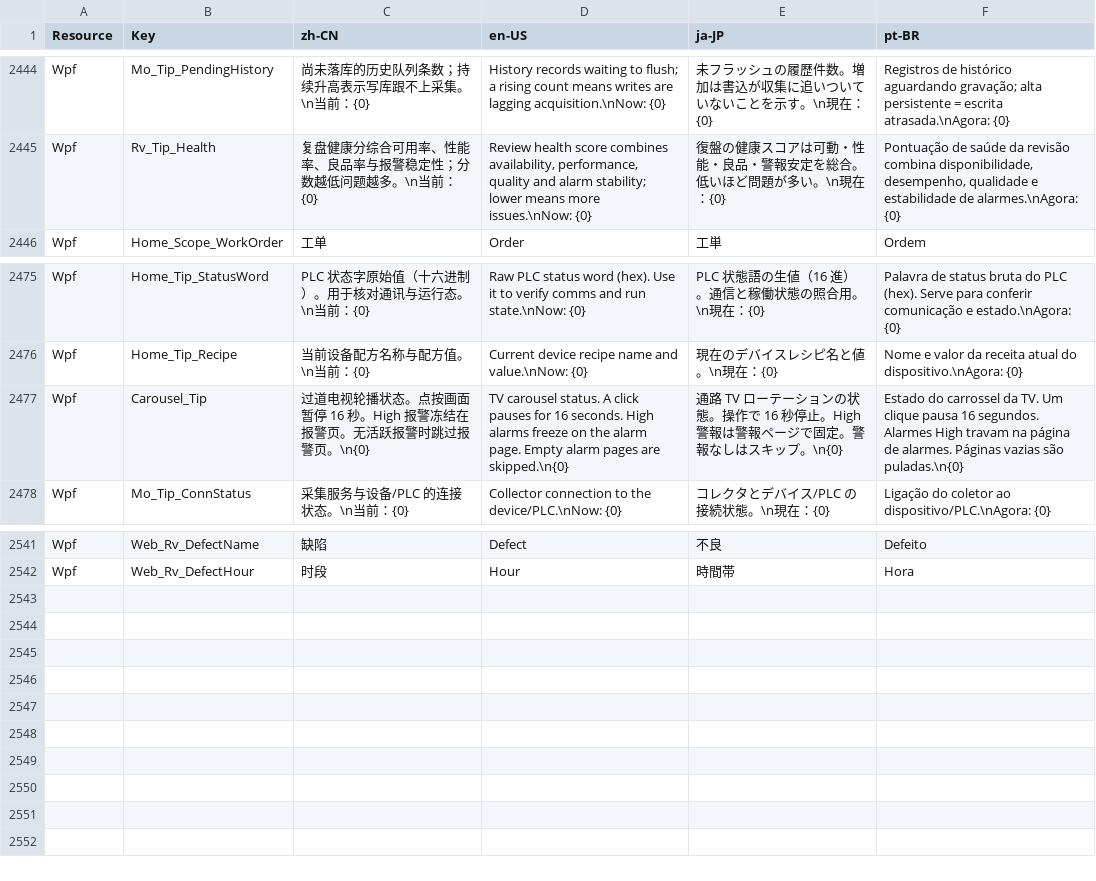
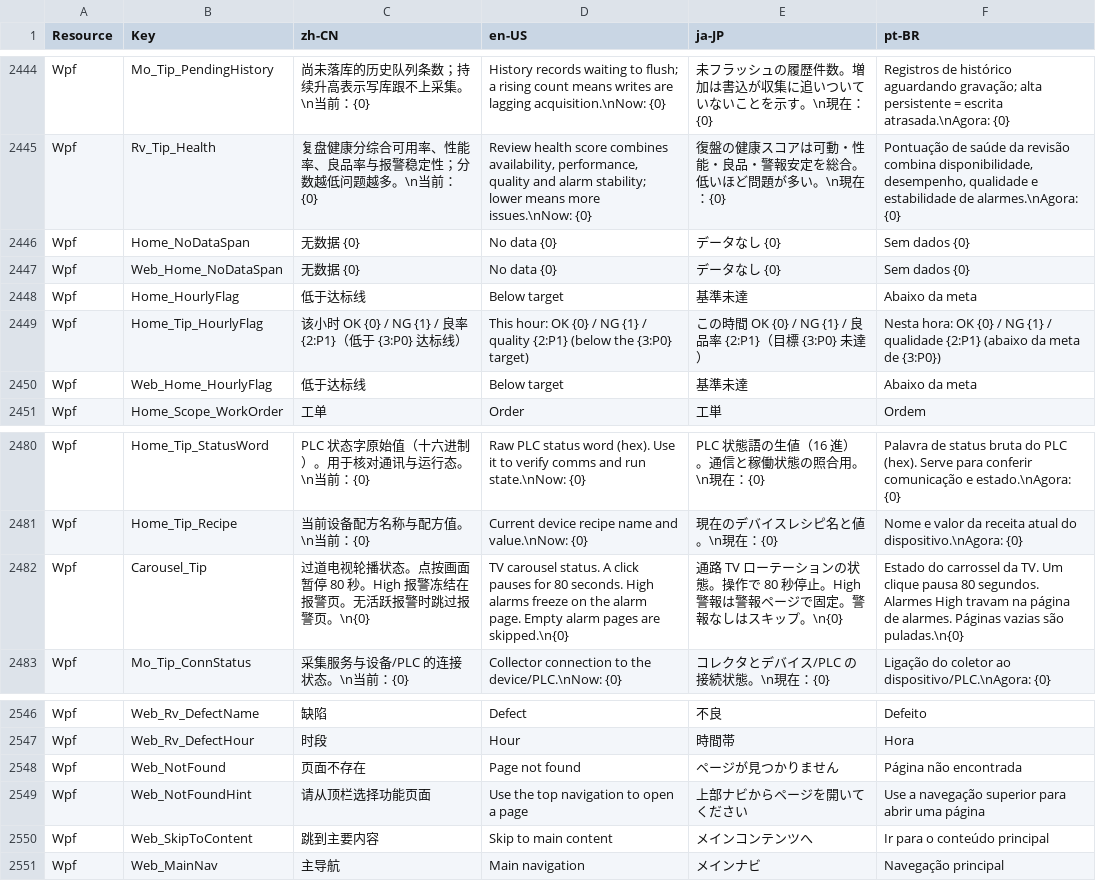
Before and after one commit to 18961389539/Kanban, a CSV file: MainAPP/Resources/Localization.csv, drawn as a sheet; only a part is shown, gaps mark what is left out.

```diff
--- a/MainAPP/Resources/Localization.csv
+++ b/MainAPP/Resources/Localization.csv
@@ -2597,2 +2597,7 @@ Wpf,Mo_Tip_PendingHistory,尚未落库的历史队列条数；持续升高表示
 Wpf,Rv_Tip_Health,复盘健康分综合可用率、性能率、良品率与报警稳定性；分数越低问题越多。\n当前：{0},"Review health score combines availability, performance, quality and alarm stability; lower means more issues.\nNow: {0}",復盤の健康スコアは可動・性能・良品・警報安定を総合。低いほど問題が多い。\n現在：{0},"Pontuação de saúde da revisão combina disponibilidade, desempenho, qualidade e estabilidade de alarmes.\nAgora: {0}"
+Wpf,Home_NoDataSpan,无数据 {0},No data {0},データなし {0},Sem dados {0}
+Wpf,Web_Home_NoDataSpan,无数据 {0},No data {0},データなし {0},Sem dados {0}
+Wpf,Home_HourlyFlag,低于达标线,Below target,基準未達,Abaixo da meta
+Wpf,Home_Tip_HourlyFlag,该小时 OK {0} / NG {1} / 良率 {2:P1}（低于 {3:P0} 达标线）,This hour: OK {0} / NG {1} / quality {2:P1} (below the {3:P0} target),この時間 OK {0} / NG {1} / 良品率 {2:P1}（目標 {3:P0} 未達）,Nesta hora: OK {0} / NG {1} / qualidade {2:P1} (abaixo da meta de {3:P0})
+Wpf,Web_Home_HourlyFlag,低于达标线,Below target,基準未達,Abaixo da meta
 Wpf,Home_Scope_WorkOrder,工单,Order,工単,Ordem
@@ -2628,3 +2633,3 @@ Wpf,Home_Tip_StatusWord,PLC 状态字原始值（十六进制）。用于核对
 Wpf,Home_Tip_Recipe,当前设备配方名称与配方值。\n当前：{0},Current device recipe name and value.\nNow: {0},現在のデバイスレシピ名と値。\n現在：{0},Nome e valor da receita atual do dispositivo.\nAgora: {0}
-Wpf,Carousel_Tip,过道电视轮播状态。点按画面暂停 16 秒。High 报警冻结在报警页。无活跃报警时跳过报警页。\n{0},TV carousel status. A click pauses for 16 seconds. High alarms freeze on the alarm page. Empty alarm pages are skipped.\n{0},通路 TV ローテーションの状態。操作で 16 秒停止。High 警報は警報ページで固定。警報なしはスキップ。\n{0},Estado do carrossel da TV. Um clique pausa 16 segundos. Alarmes High travam na página de alarmes. Páginas vazias são puladas.\n{0}
+Wpf,Carousel_Tip,过道电视轮播状态。点按画面暂停 80 秒。High 报警冻结在报警页。无活跃报警时跳过报警页。\n{0},TV carousel status. A click pauses for 80 seconds. High alarms freeze on the alarm page. Empty alarm pages are skipped.\n{0},通路 TV ローテーションの状態。操作で 80 秒停止。High 警報は警報ページで固定。警報なしはスキップ。\n{0},Estado do carrossel da TV. Um clique pausa 80 segundos. Alarmes High travam na página de alarmes. Páginas vazias são puladas.\n{0}
 Wpf,Mo_Tip_ConnStatus,采集服务与设备/PLC 的连接状态。\n当前：{0},Collector connection to the device/PLC.\nNow: {0},コレクタとデバイス/PLC の接続状態。\n現在：{0},Ligação do coletor ao dispositivo/PLC.\nAgora: {0}
@@ -2694 +2699,5 @@ Wpf,Web_Rv_DefectName,缺陷,Defect,不良,Defeito
 Wpf,Web_Rv_DefectHour,时段,Hour,時間帯,Hora
+Wpf,Web_NotFound,页面不存在,Page not found,ページが見つかりません,Página não encontrada
+Wpf,Web_NotFoundHint,请从顶栏选择功能页面,Use the top navigation to open a page,上部ナビからページを開いてください,Use a navegação superior para abrir uma página
+Wpf,Web_SkipToContent,跳到主要内容,Skip to main content,メインコンテンツへ,Ir para o conteúdo principal
+Wpf,Web_MainNav,主导航,Main navigation,メインナビ,Navegação principal
```
Also changed, not shown: 43 other files.
